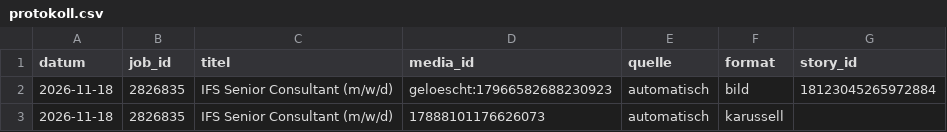
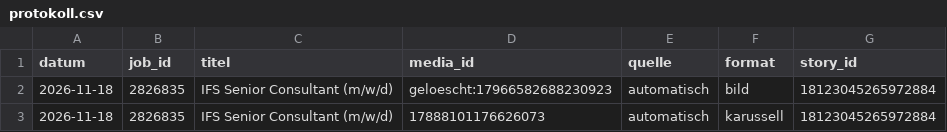
Before and after one commit to fabricedenis-dev/inpernell-instagram, a CSV file: data/protokoll.csv, drawn as a sheet.

```diff
--- a/data/protokoll.csv
+++ b/data/protokoll.csv
@@ -2,2 +2,2 @@ datum;job_id;titel;media_id;quelle;format;story_id
 2026-11-18;2826835;IFS Senior Consultant (m/w/d);geloescht:17966582688230923;automatisch;bild;18123045265972884
-2026-11-18;2826835;IFS Senior Consultant (m/w/d);17888101176626073;automatisch;karussell;
+2026-11-18;2826835;IFS Senior Consultant (m/w/d);17888101176626073;automatisch;karussell;18123045265972884
```
Also changed, not shown: 1 other file.
